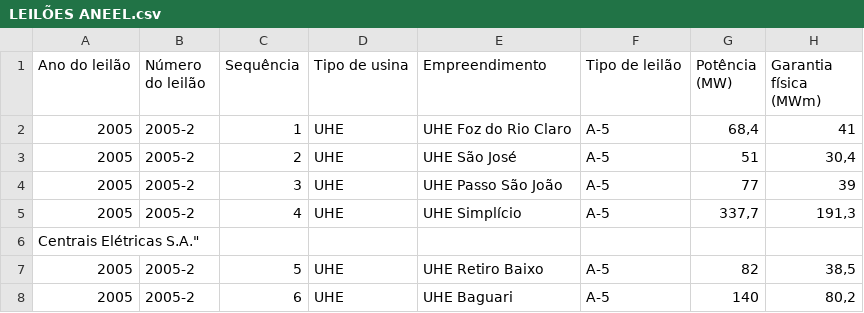
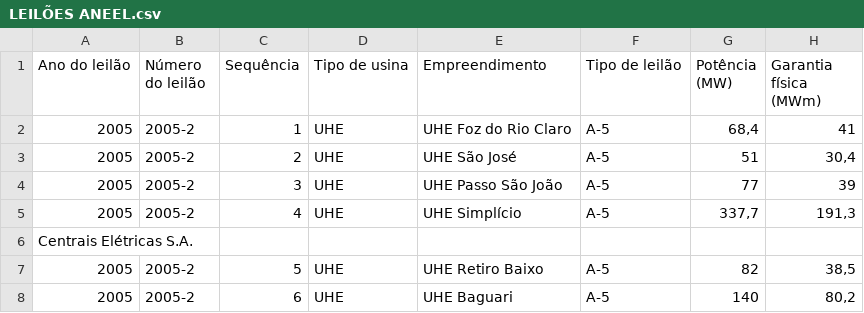
Before and after one commit to mfq1/brazilpowerauctions, a CSV file: LEILÕES ANEEL.csv, drawn as a sheet; only a part is shown; the diff names each change by its address in the sheet, - before the commit and + after, or states it on an @@ line.

Commit message:
Update LEILÕES ANEEL.csv

```diff
--- a/LEILÕES ANEEL.csv
+++ b/LEILÕES ANEEL.csv
-A6 (Ano do leilão): Centrais Elétricas S.A."
+A6 (Ano do leilão): Centrais Elétricas S.A.
```
